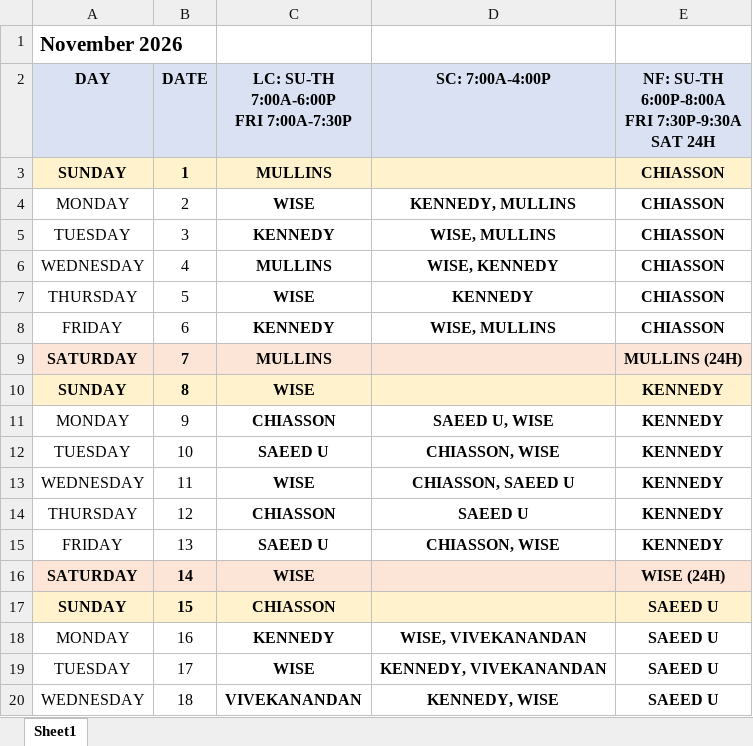
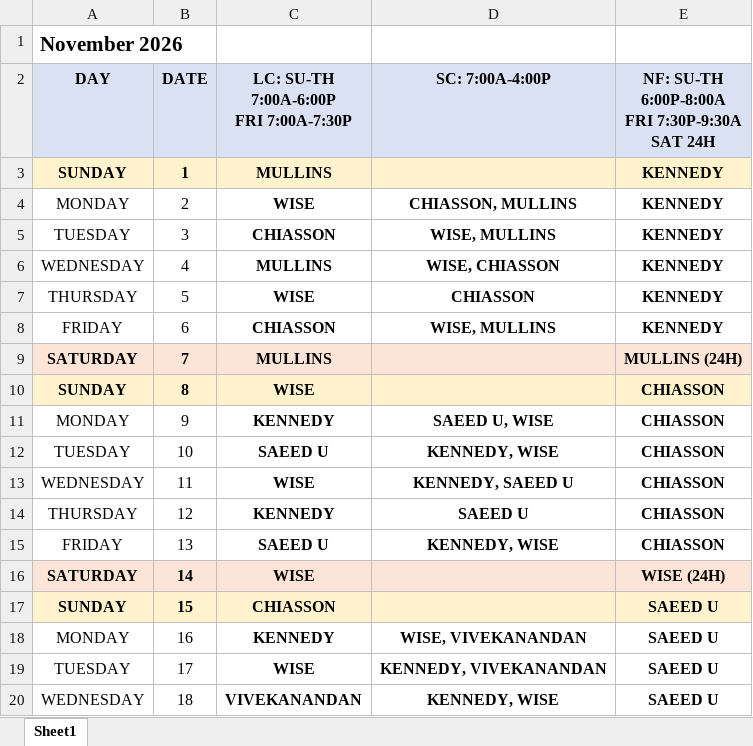
Before and after one commit to dgkenn/Codex-playground-, an Excel workbook: intern_schedule_2026-2027/schedules/TYP_November_2026.xlsx, sheet Sheet1, drawn as a sheet; only a part is shown; values as stored, in another font and other column widths than the file's, no borders; the diff names each change by its address in the sheet, - before the commit and + after, or states it on an @@ line.

```diff
--- a/intern_schedule_2026-2027/schedules/TYP_November_2026.xlsx (sheet Sheet1)
+++ b/intern_schedule_2026-2027/schedules/TYP_November_2026.xlsx (sheet Sheet1)
-E3:E8: CHIASSON
+E3:E8: KENNEDY
-D4 (SC: 7:00A-4:00P): KENNEDY, MULLINS
+D4 (SC: 7:00A-4:00P): CHIASSON, MULLINS
-C5: KENNEDY
+C5: CHIASSON
-D6 (SC: 7:00A-4:00P): WISE, KENNEDY
+D6 (SC: 7:00A-4:00P): WISE, CHIASSON
-D7 (SC: 7:00A-4:00P): KENNEDY
+D7 (SC: 7:00A-4:00P): CHIASSON
-C8: KENNEDY
+C8: CHIASSON
-E10:E15: KENNEDY
+E10:E15: CHIASSON
-C11: CHIASSON
+C11: KENNEDY
-D12 (SC: 7:00A-4:00P): CHIASSON, WISE
+D12 (SC: 7:00A-4:00P): KENNEDY, WISE
-D13 (SC: 7:00A-4:00P): CHIASSON, SAEED U
+D13 (SC: 7:00A-4:00P): KENNEDY, SAEED U
-C14: CHIASSON
+C14: KENNEDY
-D15 (SC: 7:00A-4:00P): CHIASSON, WISE
+D15 (SC: 7:00A-4:00P): KENNEDY, WISE
```
Also changed, not shown: intern_schedule_2026-2027/schedules/TYP_April_2027.xlsx, intern_schedule_2026-2027/schedules/TYP_December_2026.xlsx, 11 other files.
